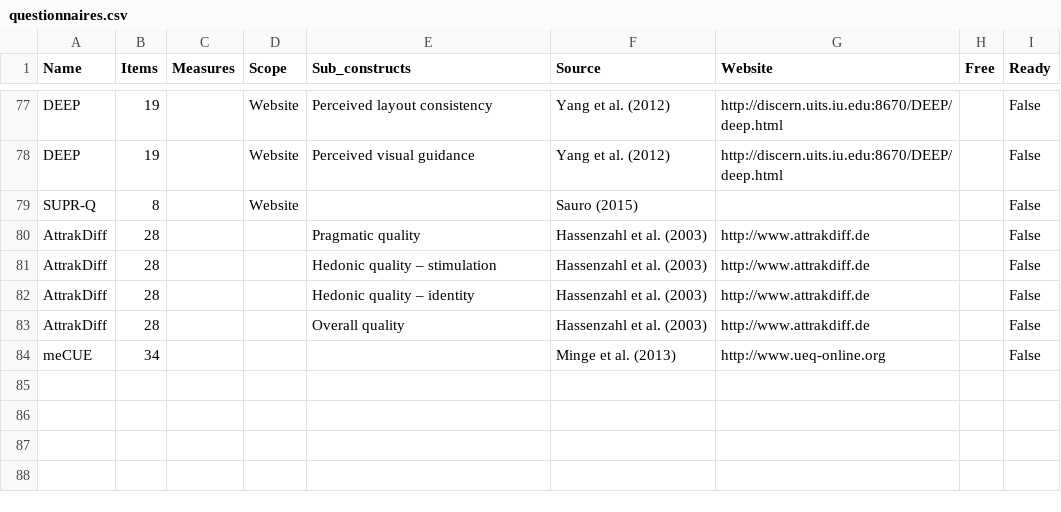
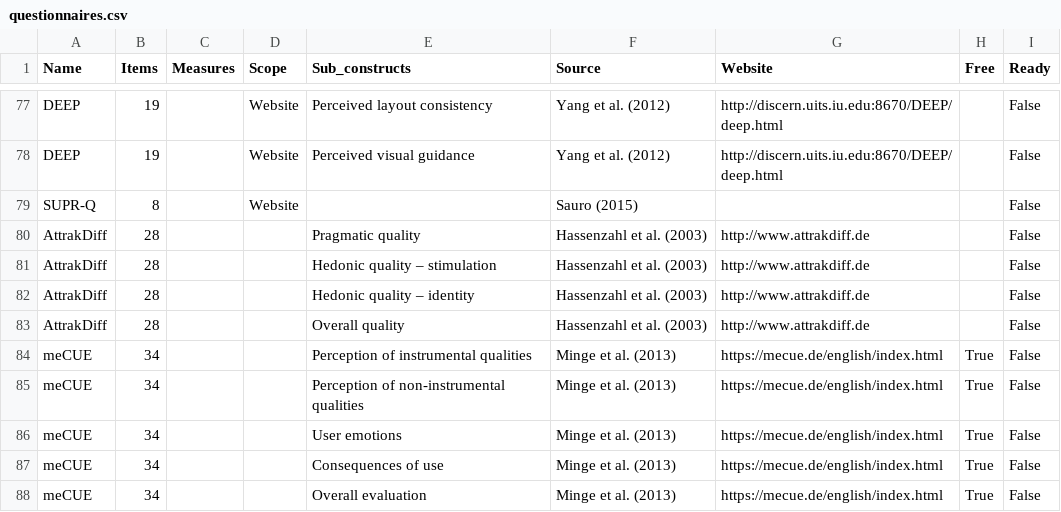
Before and after one commit to paulamatdesign/uxscores, a CSV file: assets/questionnaires.csv, drawn as a sheet; only a part is shown, gaps mark what is left out.

```diff
--- a/assets/questionnaires.csv
+++ b/assets/questionnaires.csv
@@ -83,2 +83,6 @@ AttrakDiff;28;;;Hedonic quality – identity;Hassenzahl et al. (2003);http://www
 AttrakDiff;28;;;Overall quality;Hassenzahl et al. (2003);http://www.attrakdiff.de;;False
-meCUE;34;;;;Minge et al. (2013);http://www.ueq-online.org ;;False
+meCUE;34;;;Perception of instrumental qualities ;Minge et al. (2013);https://mecue.de/english/index.html ;True;False
+meCUE;34;;;Perception of non-instrumental qualities;Minge et al. (2013);https://mecue.de/english/index.html ;True;False
+meCUE;34;;;User emotions;Minge et al. (2013);https://mecue.de/english/index.html ;True;False
+meCUE;34;;;Consequences of use;Minge et al. (2013);https://mecue.de/english/index.html ;True;False
+meCUE;34;;;Overall evaluation;Minge et al. (2013);https://mecue.de/english/index.html ;True;False
```
Also changed, not shown: 1 other file.
